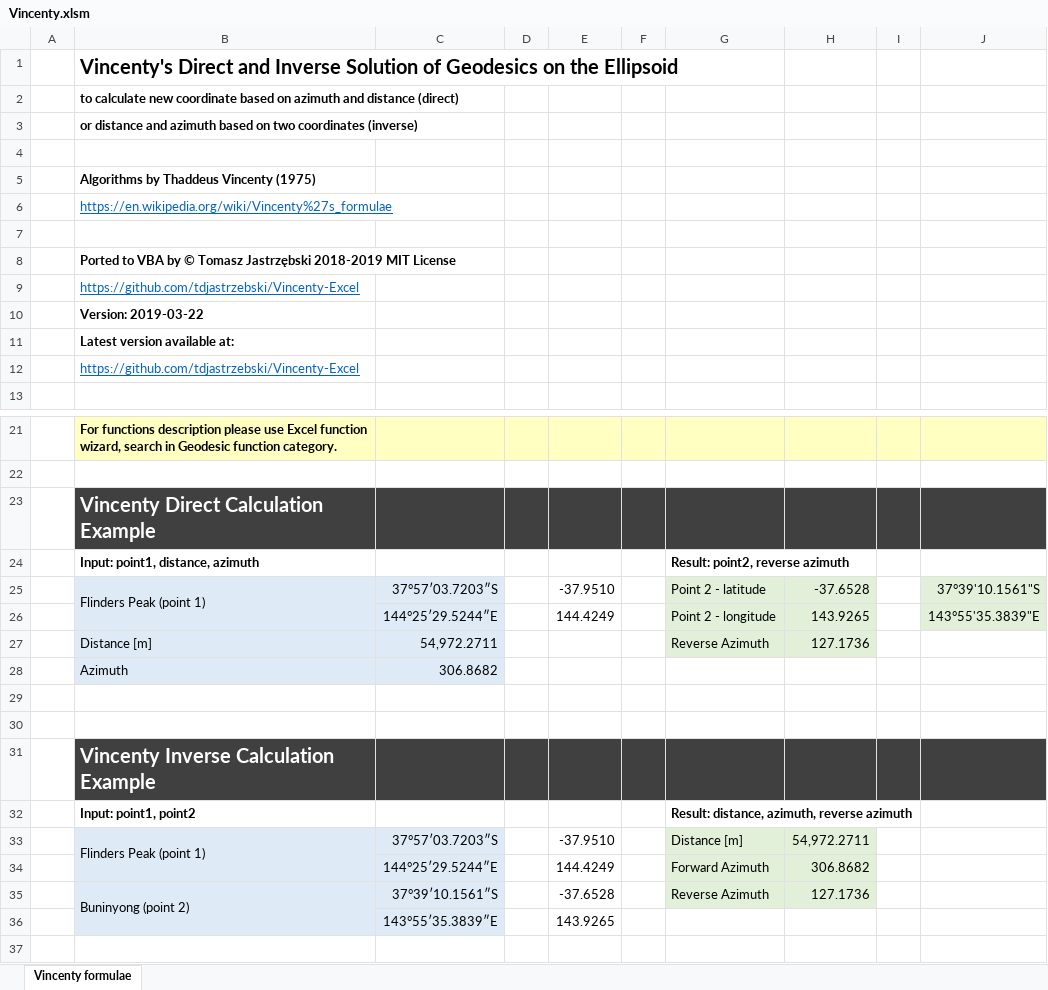
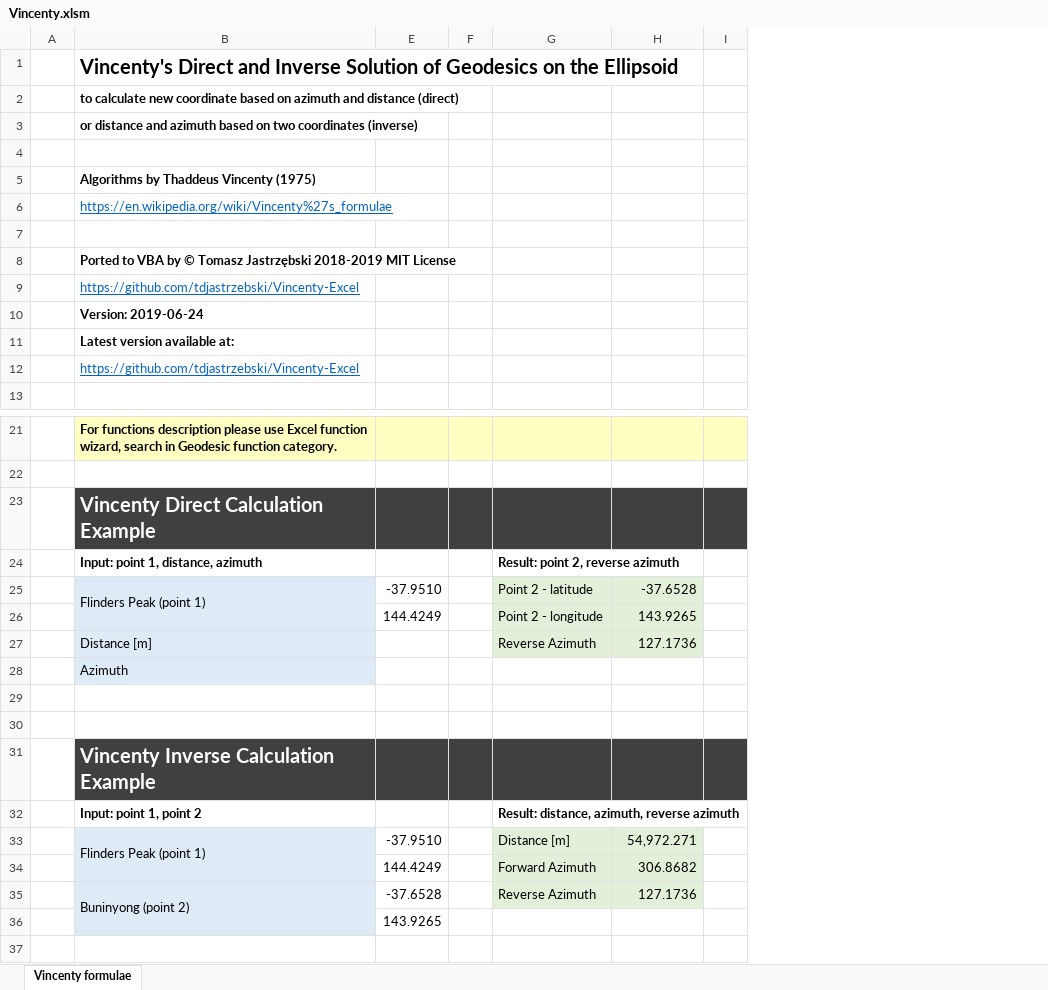
Before and after one commit to tdjastrzebski/Vincenty-Excel, an Excel workbook: Vincenty.xlsm, sheet Vincenty formulae, drawn as a sheet; only a part is shown, gaps mark what is left out; values as stored, in another font and other column widths than the file's, no borders; charts and pictures not drawn; the diff names each change by its address in the sheet, - before the commit and + after, or states it on an @@ line.

```diff
--- a/Vincenty.xlsm (sheet Vincenty formulae)
+++ b/Vincenty.xlsm (sheet Vincenty formulae)
@@ column C hidden, rows 25-36: 37°57′03.7203″S | 144°25′29.5244″E | 54,972.2711 | 306.8682 |  |  |  |  | 37°57′03.7203″S | 144°25′29.5244″E | 37°39′10.1561″S | 143°55′35.3839″E @@
@@ column D hidden, empty @@
@@ column J hidden, rows 25-26: 37°39'10.1561"S | 143°55'35.3839"E @@
-B10: Version: 2019-03-22
+B10: Version: 2019-06-24
-B24: Input: point1, distance, azimuth
+B24: Input: point 1, distance, azimuth
-G24: Result: point2, reverse azimuth
+G24: Result: point 2, reverse azimuth
-B32: Input: point1, point2
+B32: Input: point 1, point 2
-H33: 54,972.2711
+H33: 54,972.271
```
Also changed, not shown: hidden cells, VincentyTest.xlsm, 6 other files.
